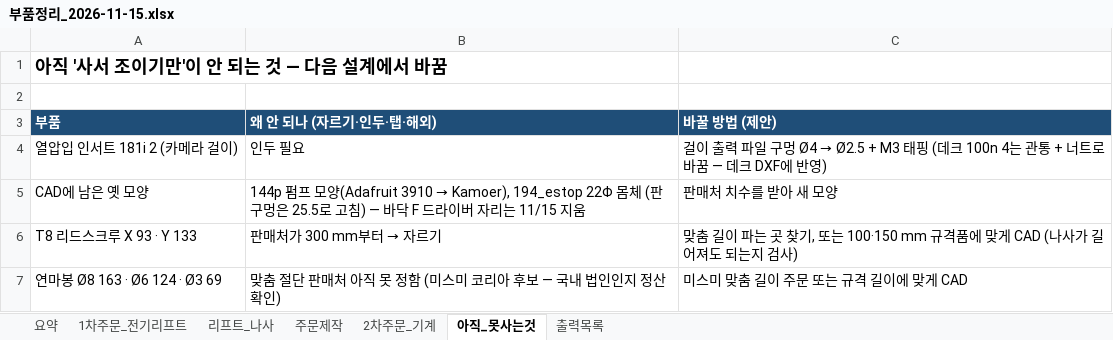
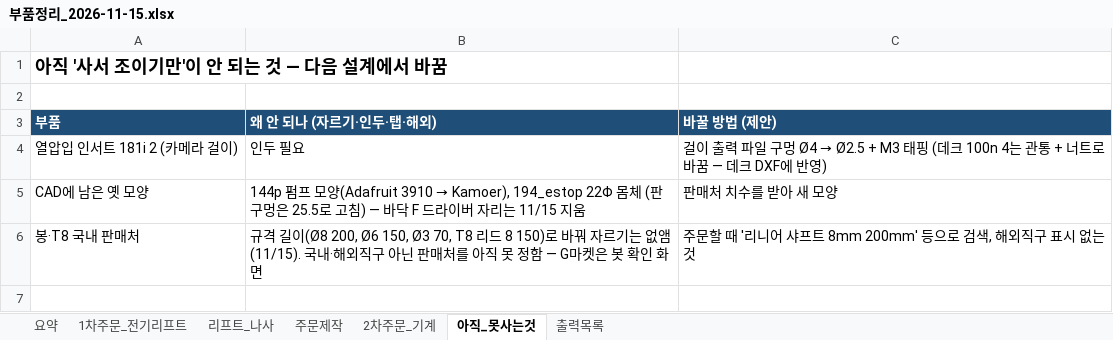
Before and after one commit to britams/-capstone-project-repo, an Excel workbook: purchase/부품정리_2026-11-15.xlsx, sheet 아직_못사는것, drawn as a sheet; values as stored, in another font and other column widths than the file's, no borders; removed rows and columns are numbered as before the commit, all else as after; the diff names each change by its address in the sheet, - before the commit and + after, or states it on an @@ line.

```diff
--- a/purchase/부품정리_2026-11-15.xlsx (sheet 아직_못사는것)
+++ b/purchase/부품정리_2026-11-15.xlsx (sheet 아직_못사는것)
-row 6: T8 리드스크루 X 93 · Y 133 | 판매처가 300 mm부터 → 자르기 | 맞춤 길이 파는 곳 찾기, 또는 100·150 mm 규격품에 맞게 CAD (나사가 길어져도 되는지 검사)
-row 7: 연마봉 Ø8 163 · Ø6 124 · Ø3 69 | 맞춤 절단 판매처 아직 못 정함 (미스미 코리아 후보 — 국내 법인인지 정산 확인) | 미스미 맞춤 길이 주문 또는 규격 길이에 맞게 CAD
+row 6: 봉·T8 국내 판매처 | 규격 길이(Ø8 200, Ø6 150, Ø3 70, T8 리드 8 150)로 바꿔 자르기는 없앰 (11/15). 국내·해외직구 아닌 판매처를 아직 못 정함 — G마켓은 봇 확인 화면 | 주문할 때 '리니어 샤프트 8mm 200mm' 등으로 검색, 해외직구 표시 없는 것
```
Also changed, not shown: sheet 2차주문_기계, sheet 출력목록, sheet 요약, formulas that keep their value, 2 other files.
